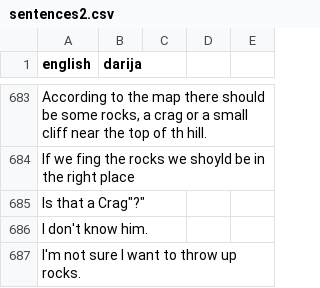
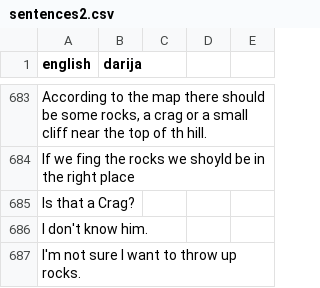
Before and after one commit to darija-open-dataset/dataset, a CSV file: sentences2.csv, drawn as a sheet; only a part is shown, gaps mark what is left out.

Commit message:
Update sentences2.csv

```diff
--- a/sentences2.csv
+++ b/sentences2.csv
@@ -684,3 +684,3 @@
 "If we fing the rocks we shoyld be in the right place",""
-"Is that a "Crag"?",""
+"Is that a Crag?",""
 "I don't know him.",""
```
